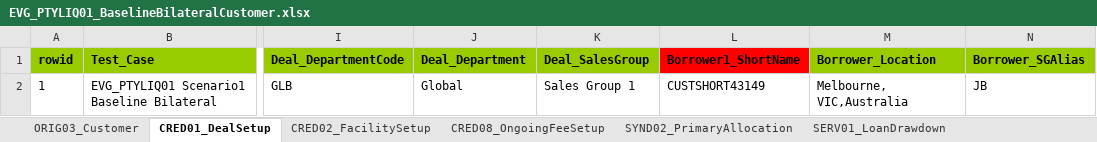
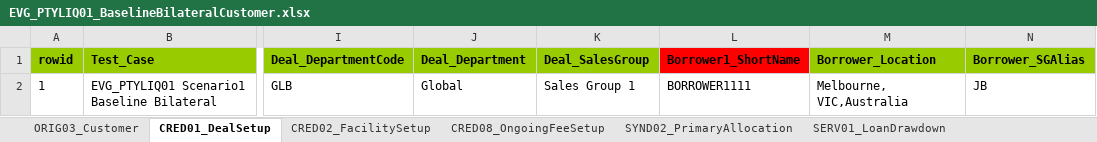
Before and after one commit to shirleenhong/automation-loan-application-cba, an Excel workbook: DataSet/LoanIQ_DataSet/EVG_PTYLIQ01_BaselineBilateralCustomer.xlsx, sheet CRED01_DealSetup, drawn as a sheet; only a part is shown, gaps mark what is left out; values as stored, in another font and other column widths than the file's, no borders; the diff names each change by its address in the sheet, - before the commit and + after, or states it on an @@ line.

Commit message:
GDE-8148
Comment party and borrower tc and update borrower in dataset

```diff
--- a/DataSet/LoanIQ_DataSet/EVG_PTYLIQ01_BaselineBilateralCustomer.xlsx (sheet CRED01_DealSetup)
+++ b/DataSet/LoanIQ_DataSet/EVG_PTYLIQ01_BaselineBilateralCustomer.xlsx (sheet CRED01_DealSetup)
-L2 (Borrower1_ShortName): CUSTSHORT43149
+L2 (Borrower1_ShortName): BORROWER1111
```
Also changed, not shown: 1 other file.
